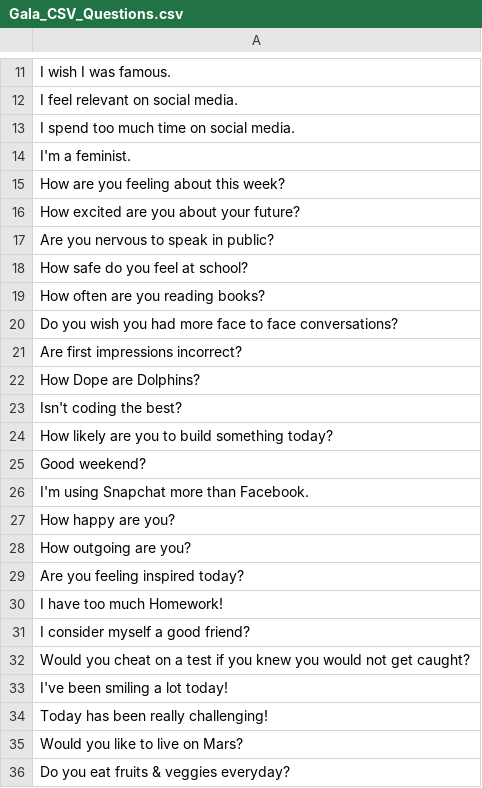
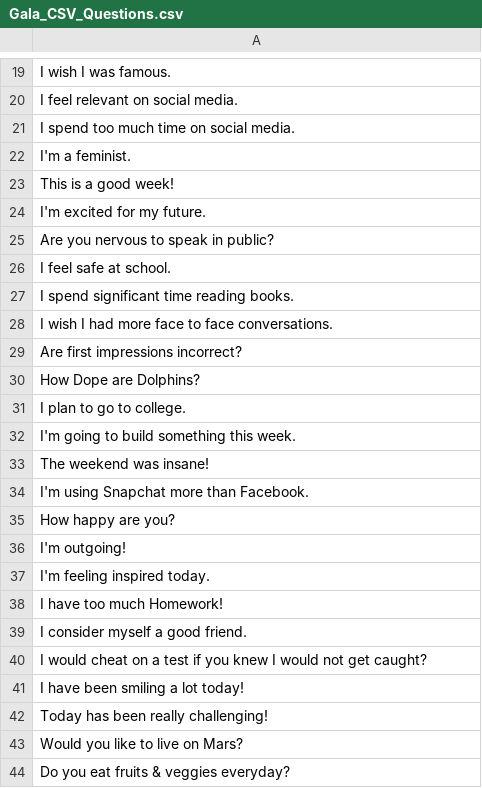
Before and after one commit to dailyvizzy/vizzy, a CSV file: GalaInteractiveKiosk/data/questions/Gala_CSV_Questions.csv, drawn as a sheet; only a part is shown, gaps mark what is left out; the diff covers the shown part only.

Commit message:
questions revised

```diff
--- a/GalaInteractiveKiosk/data/questions/Gala_CSV_Questions.csv
+++ b/GalaInteractiveKiosk/data/questions/Gala_CSV_Questions.csv
@@ -14,21 +22,21 @@ I spend too much time on social media.
 I'm a feminist.
-How are you feeling about this week?
-How excited are you about your future?
+This is a good week!
+I'm excited for my future.
 Are you nervous to speak in public?
-How safe do you feel at school?
-How often are you reading books?
-Do you wish you had more face to face conversations?
+I feel safe at school.
+I spend significant time reading books.
+I wish I had more face to face conversations.
 Are first impressions incorrect?
 How Dope are Dolphins?
-Isn't coding the best?
-How likely are you to build something today?
-Good weekend?
+I plan to go to college.
+I'm going to build something this week.
+The weekend was insane!
 I'm using Snapchat more than Facebook.
 How happy are you?
-How outgoing are you?
-Are you feeling inspired today?
+I'm outgoing!
+I'm feeling inspired today.
 I have too much Homework!
-I consider myself a good friend?
-Would you cheat on a test if you knew you would not get caught?
-I've been smiling a lot today!
+I consider myself a good friend.
+I would cheat on a test if you knew I would not get caught?
+I have been smiling a lot today!
 Today has been really challenging!
```
Also changed, not shown: 5 removed rows, 8 moved rows and 4 edited cells elsewhere in this file, 1 other file.
